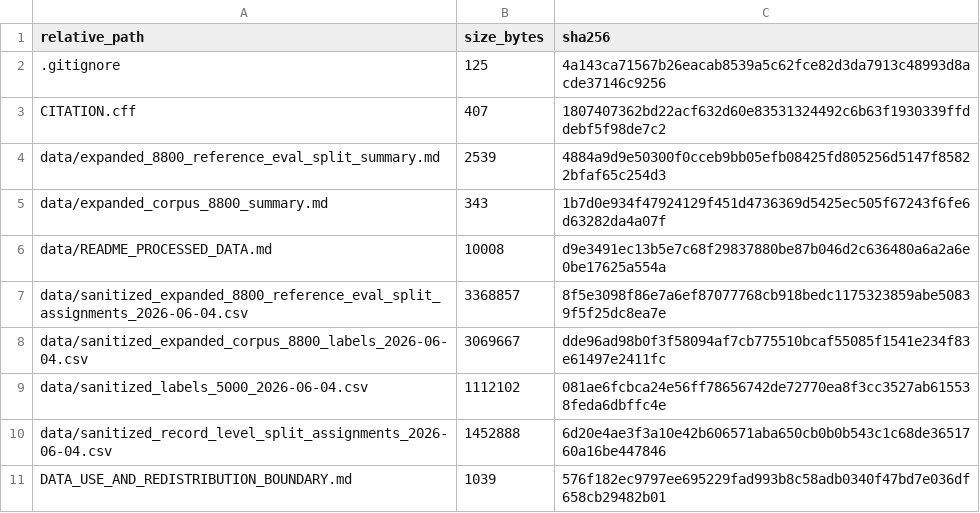
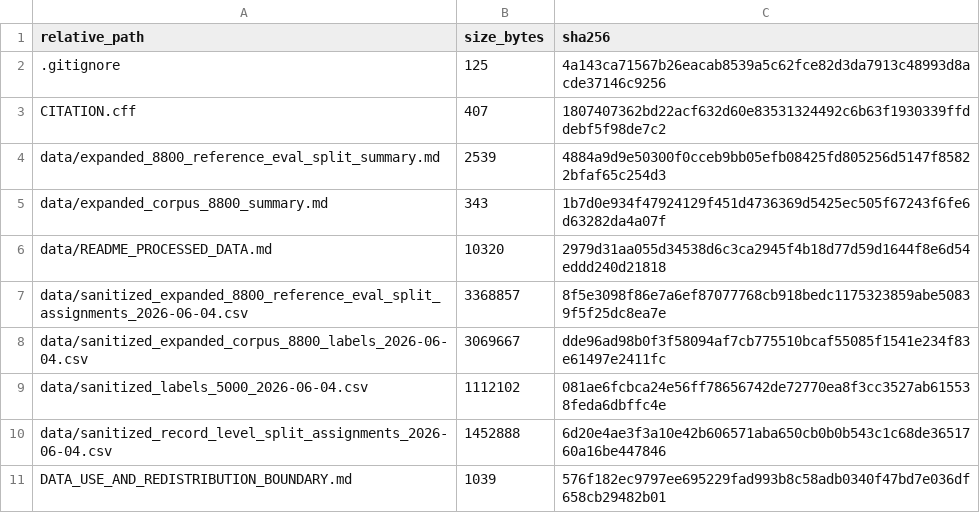
Before and after one commit to purohit0208/asrs-groundops-nlp-benchmark, a CSV file: PUBLIC_PACKAGE_MANIFEST.csv, drawn as a sheet; only a part is shown.

Commit message:
Document public sanitized repository boundary

```diff
--- a/PUBLIC_PACKAGE_MANIFEST.csv
+++ b/PUBLIC_PACKAGE_MANIFEST.csv
@@ -5,3 +5,3 @@ data/expanded_8800_reference_eval_split_summary.md,2539,4884a9d9e50300f0cceb9bb0
 data/expanded_corpus_8800_summary.md,343,1b7d0e934f47924129f451d4736369d5425ec505f67243f6fe6d63282da4a07f
-data/README_PROCESSED_DATA.md,10008,d9e3491ec13b5e7c68f29837880be87b046d2c636480a6a2a6e0be17625a554a
+data/README_PROCESSED_DATA.md,10320,2979d31aa055d34538d6c3ca2945f4b18d77d59d1644f8e6d54eddd240d21818
 data/sanitized_expanded_8800_reference_eval_split_assignments_2026-06-04.csv,3368857,8f5e3098f86e7a6ef87077768cb918bedc1175323859abe50839f5f25dc8ea7e
```
Also changed, not shown: 1 other file.
